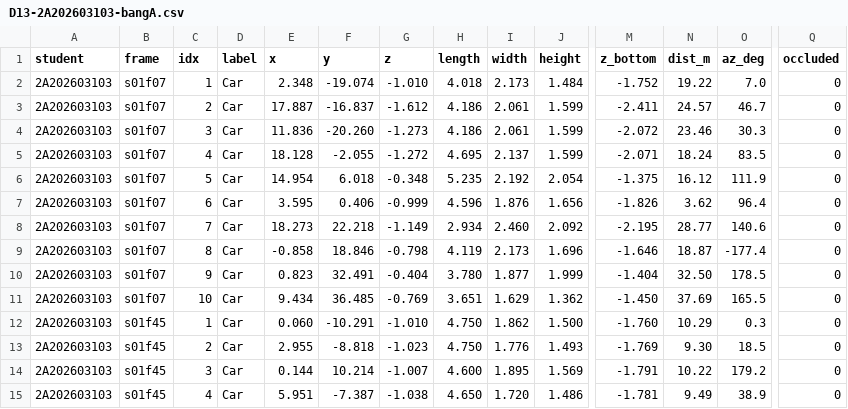
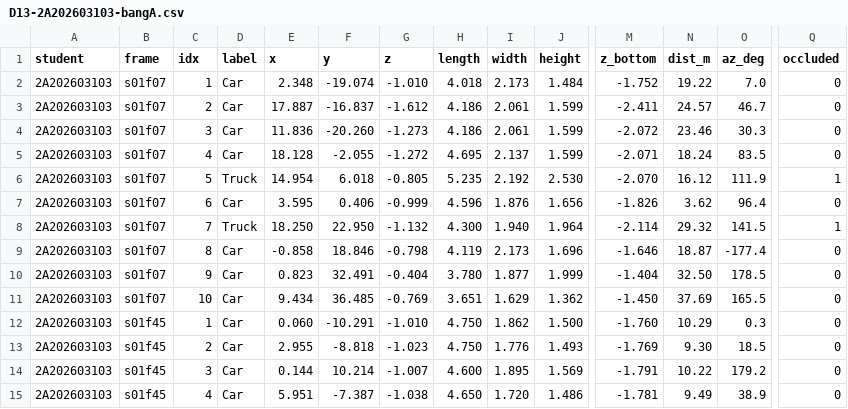
Before and after one commit to bachdungbiu3010-art/K5-L2A-DAY13-LeNgocDung-2A202603103-PointCloudCuboid, a CSV file: submission/D13-2A202603103-bangA.csv, drawn as a sheet; only a part is shown, gaps mark what is left out; the diff names each change by its address in the sheet, - before the commit and + after, or states it on an @@ line.

```diff
--- a/submission/D13-2A202603103-bangA.csv
+++ b/submission/D13-2A202603103-bangA.csv
-D6 (label): Car
+D6 (label): Truck
-G6 (z): -0.348
+G6 (z): -0.805
-J6 (height): 2.054
+J6 (height): 2.530
-M6 (z_bottom): -1.375
+M6 (z_bottom): -2.070
-Q6 (occluded): 0
+Q6 (occluded): 1
-D8 (label): Car
+D8 (label): Truck
-E8 (x): 18.273
+E8 (x): 18.250
-F8 (y): 22.218
+F8 (y): 22.950
-G8 (z): -1.149
+G8 (z): -1.132
-H8 (length): 2.934
+H8 (length): 4.300
-I8 (width): 2.460
+I8 (width): 1.940
-J8 (height): 2.092
+J8 (height): 1.964
-M8 (z_bottom): -2.195
+M8 (z_bottom): -2.114
-N8 (dist_m): 28.77
+N8 (dist_m): 29.32
-O8 (az_deg): 140.6
+O8 (az_deg): 141.5
-Q8 (occluded): 0
+Q8 (occluded): 1
```
Also changed, not shown: submission/D13-2A202603103-tukiem.csv, 1 other file.
